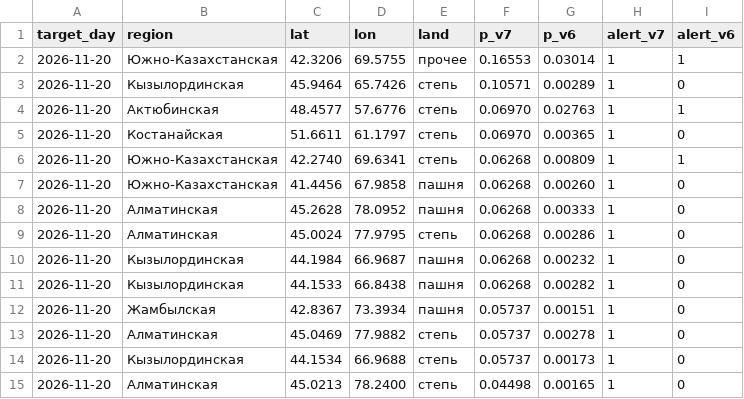
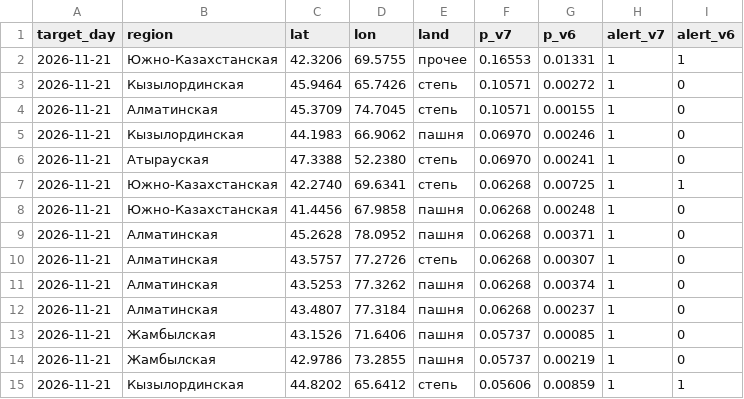
Before and after one commit to Nurbek-dev001/WildFire-Prediction, a CSV file: bulletin-latest.csv, drawn as a sheet; only a part is shown; the diff covers the shown part only.

```diff
--- a/bulletin-latest.csv
+++ b/bulletin-latest.csv
@@ -1,15 +1,15 @@
 target_day,region,lat,lon,land,p_v7,p_v6,alert_v7,alert_v6
-2026-11-20,Южно-Казахстанская,42.3206,69.5755,прочее,0.16553,0.03014,1,1
-2026-11-20,Кызылординская,45.9464,65.7426,степь,0.10571,0.00289,1,0
-2026-11-20,Актюбинская,48.4577,57.6776,степь,0.06970,0.02763,1,1
-2026-11-20,Костанайская,51.6611,61.1797,степь,0.06970,0.00365,1,0
-2026-11-20,Южно-Казахстанская,42.2740,69.6341,степь,0.06268,0.00809,1,1
-2026-11-20,Южно-Казахстанская,41.4456,67.9858,пашня,0.06268,0.00260,1,0
-2026-11-20,Алматинская,45.2628,78.0952,пашня,0.06268,0.00333,1,0
-2026-11-20,Алматинская,45.0024,77.9795,степь,0.06268,0.00286,1,0
-2026-11-20,Кызылординская,44.1984,66.9687,пашня,0.06268,0.00232,1,0
-2026-11-20,Кызылординская,44.1533,66.8438,пашня,0.06268,0.00282,1,0
-2026-11-20,Жамбылская,42.8367,73.3934,пашня,0.05737,0.00151,1,0
-2026-11-20,Алматинская,45.0469,77.9882,степь,0.05737,0.00278,1,0
-2026-11-20,Кызылординская,44.1534,66.9688,степь,0.05737,0.00173,1,0
-2026-11-20,Алматинская,45.0213,78.2400,степь,0.04498,0.00165,1,0
+2026-11-21,Южно-Казахстанская,42.3206,69.5755,прочее,0.16553,0.01331,1,1
+2026-11-21,Кызылординская,45.9464,65.7426,степь,0.10571,0.00272,1,0
+2026-11-21,Алматинская,45.3709,74.7045,степь,0.10571,0.00155,1,0
+2026-11-21,Кызылординская,44.1983,66.9062,пашня,0.06970,0.00246,1,0
+2026-11-21,Атырауская,47.3388,52.2380,степь,0.06970,0.00241,1,0
+2026-11-21,Южно-Казахстанская,42.2740,69.6341,степь,0.06268,0.00725,1,1
+2026-11-21,Южно-Казахстанская,41.4456,67.9858,пашня,0.06268,0.00248,1,0
+2026-11-21,Алматинская,45.2628,78.0952,пашня,0.06268,0.00371,1,0
+2026-11-21,Алматинская,43.5757,77.2726,степь,0.06268,0.00307,1,0
+2026-11-21,Алматинская,43.5253,77.3262,пашня,0.06268,0.00374,1,0
+2026-11-21,Алматинская,43.4807,77.3184,пашня,0.06268,0.00237,1,0
+2026-11-21,Жамбылская,43.1526,71.6406,пашня,0.05737,0.00085,1,0
+2026-11-21,Жамбылская,42.9786,73.2855,пашня,0.05737,0.00219,1,0
+2026-11-21,Кызылординская,44.8202,65.6412,степь,0.05606,0.00859,1,1
```
Also changed, not shown: 5 added rows, 3 removed rows and 12 edited cells elsewhere in this file, 7 other files.
